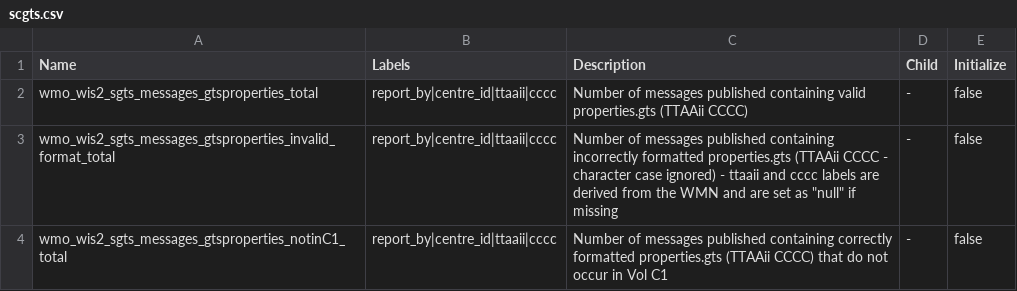
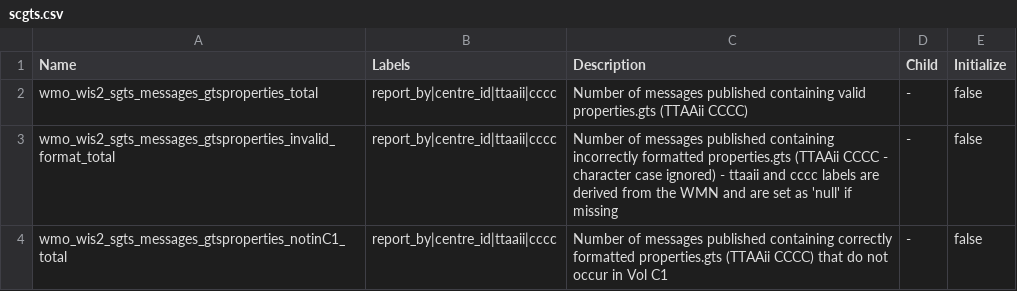
Before and after one commit to wmo-im/wis2-metric-hierarchy, a CSV file: metrics/scgts.csv, drawn as a sheet.

Commit message:
rename files

```diff
--- a/metrics/scgts.csv
+++ b/metrics/scgts.csv
@@ -2,3 +2,3 @@ Name,Labels,Description,Child,Initialize
 wmo_wis2_sgts_messages_gtsproperties_total,report_by|centre_id|ttaaii|cccc,Number of messages published containing valid properties.gts (TTAAii CCCC),-,false
-wmo_wis2_sgts_messages_gtsproperties_invalid_format_total,report_by|centre_id|ttaaii|cccc,Number of messages published containing incorrectly formatted properties.gts (TTAAii CCCC - character case ignored) - ttaaii and cccc labels are derived from the WMN and are set as "null" if missing,-,false
+wmo_wis2_sgts_messages_gtsproperties_invalid_format_total,report_by|centre_id|ttaaii|cccc,Number of messages published containing incorrectly formatted properties.gts (TTAAii CCCC - character case ignored) - ttaaii and cccc labels are derived from the WMN and are set as 'null' if missing,-,false
 wmo_wis2_sgts_messages_gtsproperties_notinC1_total,report_by|centre_id|ttaaii|cccc,Number of messages published containing correctly formatted properties.gts (TTAAii CCCC) that do not occur in Vol C1,-,false
```
